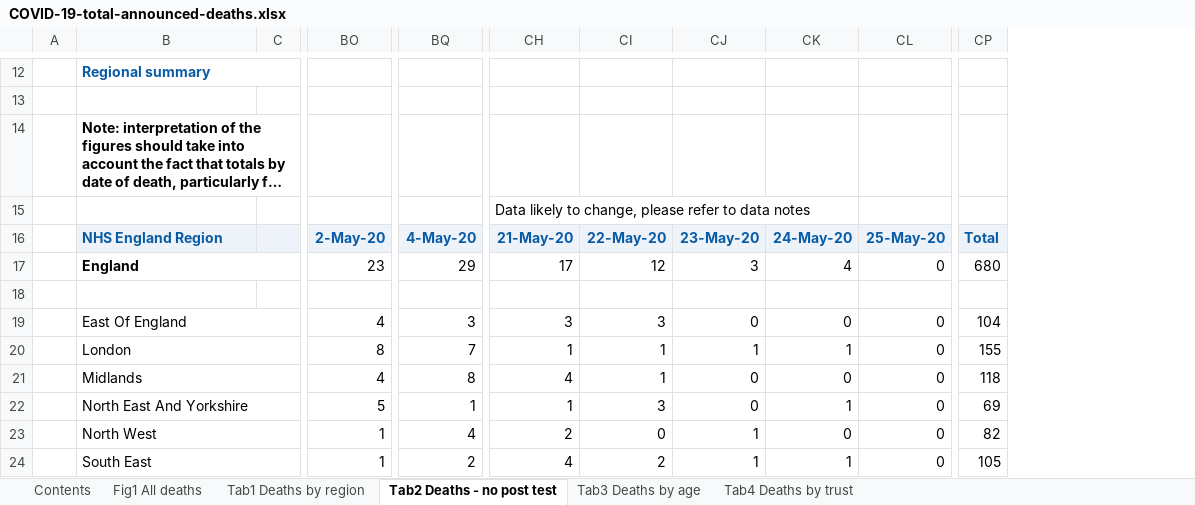
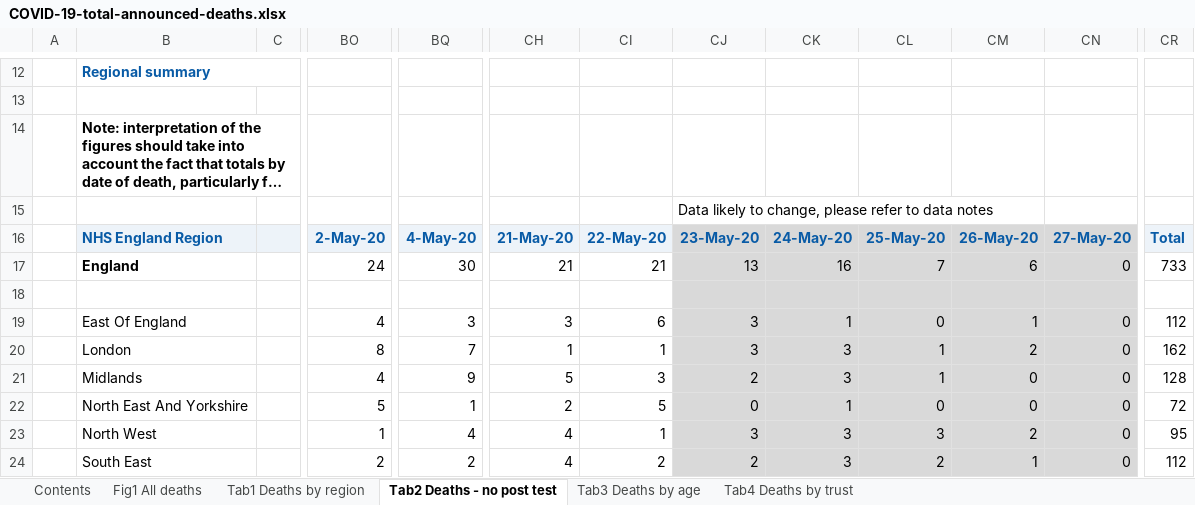
Before and after one commit to sdesilva26/Covid-19-App, an Excel workbook: Covid_19_Plots/data/COVID-19-total-announced-deaths.xlsx, sheet Tab2 Deaths - no post test, drawn as a sheet; only a part is shown, gaps mark what is left out; long unchanged cells end in …; values as stored, in another font and other column widths than the file's, no borders; conditional formats not drawn; removed rows and columns are numbered as before the commit, all else as after; rows hold the shown columns only; the diff covers the shown part only; the diff names each change by its address in the sheet, - before the commit and + after, or states it on an @@ line.

Commit message:
cron commit with updated data

```diff
--- a/Covid_19_Plots/data/COVID-19-total-announced-deaths.xlsx (sheet Tab2 Deaths - no post test)
+++ b/Covid_19_Plots/data/COVID-19-total-announced-deaths.xlsx (sheet Tab2 Deaths - no post test)
+column CJ, row 15: Data likely to change, please refer to data notes; rows 19-24: 3 | 3 | 2 | 0 | 3 | 2
+column CK, rows 19-24: 1 | 3 | 3 | 1 | 3 | 3
-column CP, rows 19-24: 104 | 155 | 118 | 69 | 82 | 105
+column CR, rows 19-24: 112 | 162 | 128 | 72 | 95 | 112
-row 15:  |  |  |  |  | Data likely to change, please refer to data notes
-row 16:  | NHS England Region |  | 2-May-20 | 4-May-20 | 21-May-20 | 22-May-20 | 23-May-20 | 24-May-20 | 25-May-20 | Total
-row 17:  | England |  | 23 | 29 | 17 | 12 | 3 | 4 | 0 | 680
+row 16:  | NHS England Region |  | 2-May-20 | 4-May-20 | 21-May-20 | 22-May-20 | 23-May-20 | 24-May-20 | 25-May-20 | 26-May-20 | 27-May-20 | Total
+row 17:  | England |  | 24 | 30 | 21 | 21 | 13 | 16 | 7 | 6 | 0 | 733
+row 18: (empty)
-B19:C19 merged
-CI19: 3
+CI19: 6
-CL19:CN24 fill: none
+CL19:CN24 fill: #D9D9D9
-CM19: 0
+CM19: 1
-B20:C20 merged
-CM20: 1
+CM20: 2
-B21:C21 merged
-BQ21: 8
+BQ21: 9
-CH21: 4
+CH21: 5
-CI21: 1
+CI21: 3
-CL21: 0
+CL21: 1
-B22:C22 merged
-CH22: 1
+CH22: 2
-CI22: 3
+CI22: 5
-CM22: 1
+CM22: 0
-B23:C23 merged
-CH23: 2
+CH23: 4
-CI23: 0
+CI23: 1
-CL23: 1
+CL23: 3
-CM23: 0
+CM23: 2
-B24:C24 merged
-BO24: 1
+BO24: 2
-CL24: 1
+CL24: 2
```
Also changed, not shown: 7 edited cells, cell formats and merged cells elsewhere in this sheet, sheet Tab4 Deaths by trust, sheet Tab3 Deaths by age, sheet Tab1 Deaths by region, sheet Contents, sheet Fig1 All deaths, charts or pictures, 1 other file.
